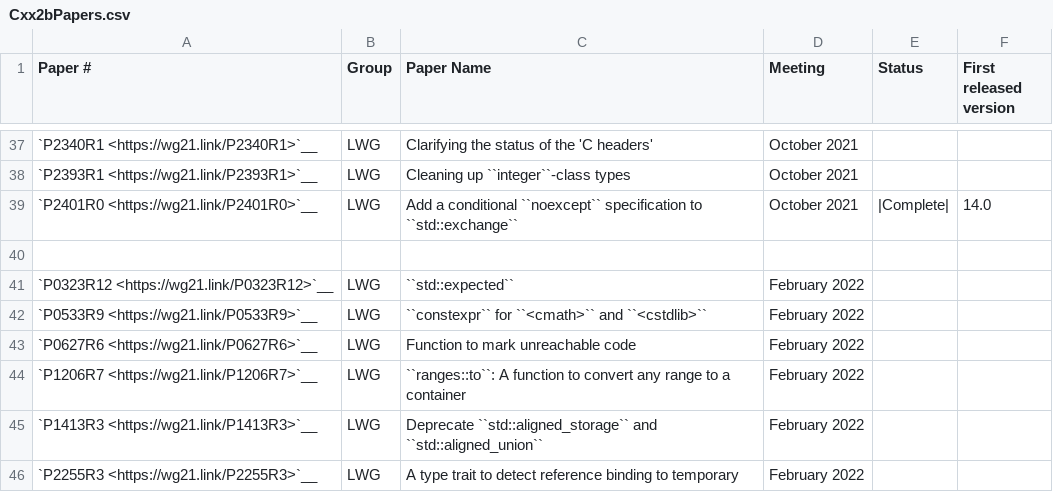
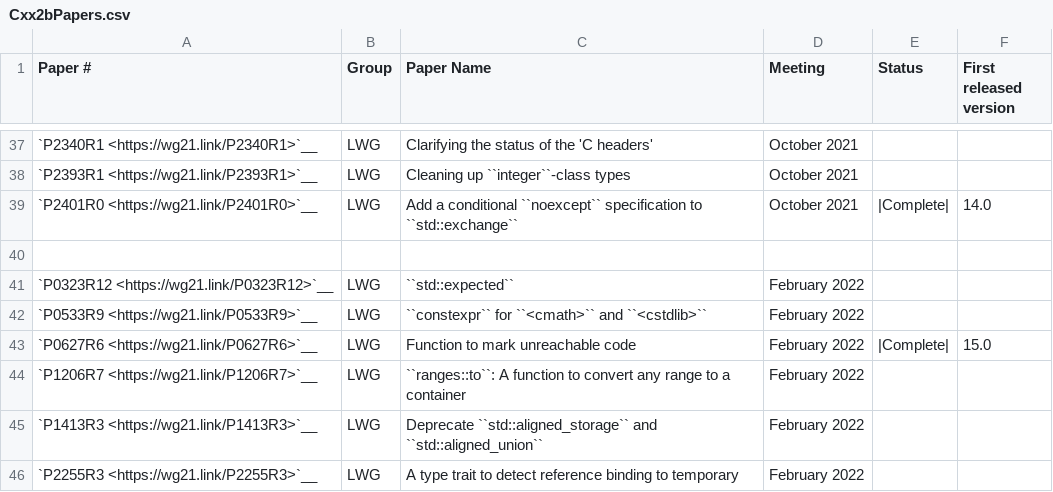
Before and after one commit to thinkiny/llvm-project, a CSV file: libcxx/docs/Status/Cxx2bPapers.csv, drawn as a sheet; only a part is shown, gaps mark what is left out.

```diff
--- a/libcxx/docs/Status/Cxx2bPapers.csv
+++ b/libcxx/docs/Status/Cxx2bPapers.csv
@@ -42,3 +42,3 @@
 "`P0533R9 <https://wg21.link/P0533R9>`__","LWG","``constexpr`` for ``<cmath>`` and ``<cstdlib>``","February 2022","",""
-"`P0627R6 <https://wg21.link/P0627R6>`__","LWG","Function to mark unreachable code","February 2022","",""
+"`P0627R6 <https://wg21.link/P0627R6>`__","LWG","Function to mark unreachable code","February 2022","|Complete|","15.0"
 "`P1206R7 <https://wg21.link/P1206R7>`__","LWG","``ranges::to``: A function to convert any range to a container","February 2022","",""
```
Also changed, not shown: 27 other files.
